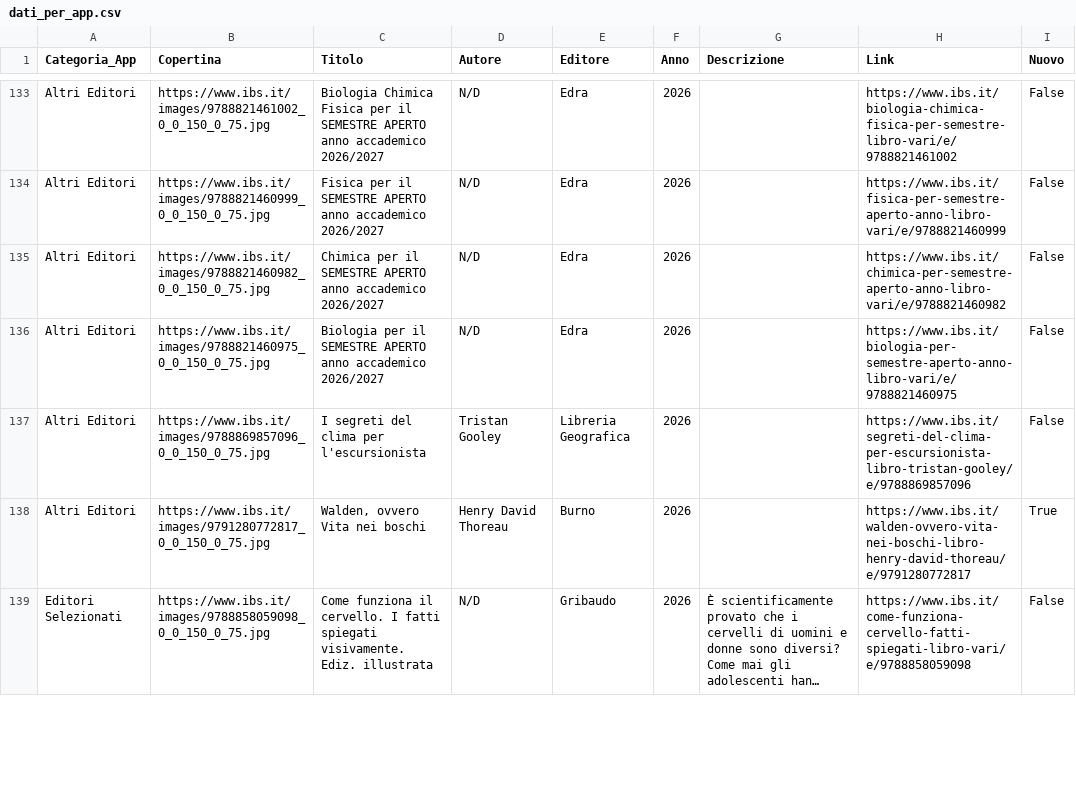
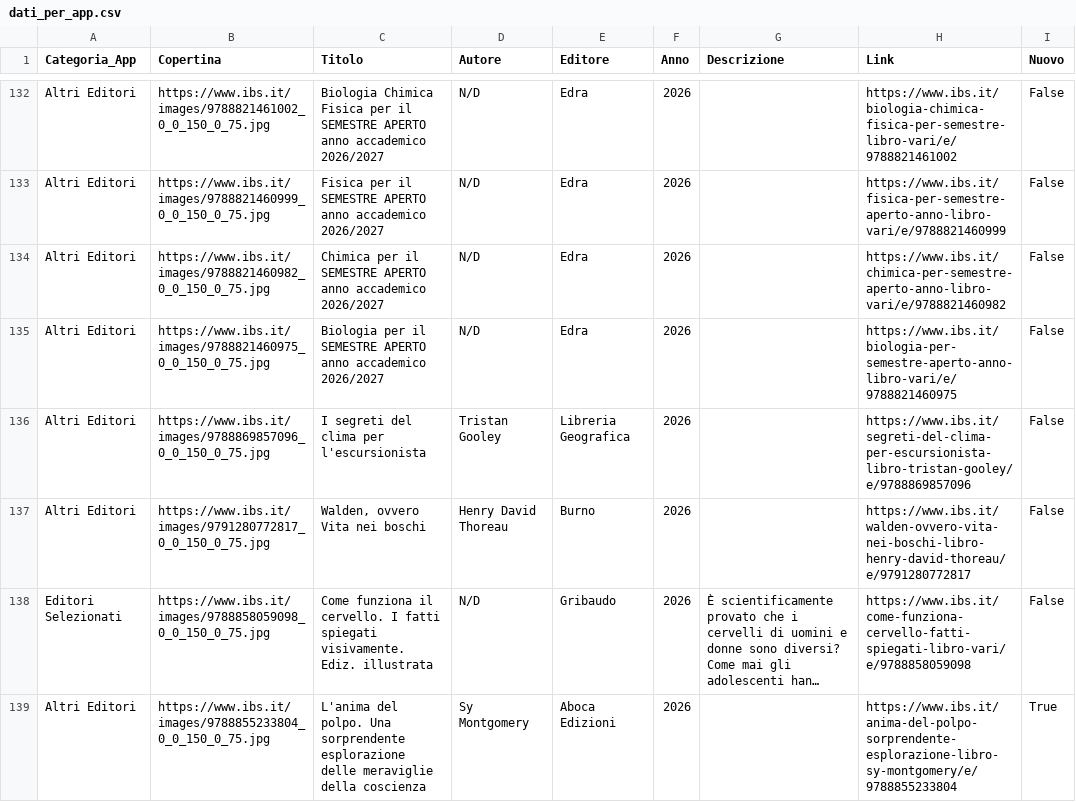
Before and after one commit to NVPasetti/novita-libri-app, a CSV file: dati_per_app.csv, drawn as a sheet; only a part is shown, gaps mark what is left out; long unchanged cells end in …; addresses are those after the commit; the diff covers the shown part only; the diff names each change by its address in the sheet, - before the commit and + after, or states it on an @@ line.

```diff
--- a/dati_per_app.csv
+++ b/dati_per_app.csv
-I137 (Nuovo): True
+I137 (Nuovo): False
+row 139: Altri Editori | https://www.ibs.it/images/9788855233804_0_0_150_0_75.jpg | L'anima del polpo. Una sorprendente esplorazione delle meraviglie della coscienza | Sy Montgomery | Aboca Edizioni | 2026 |  | https://www.ibs.it/anima-del-polpo-sorprendente-esplorazione-libro-sy-montgomery/e/9788855233804 | True
```
Also changed, not shown: 6 added rows, 7 removed rows, 12 moved rows and 52 edited cells elsewhere in this file.
